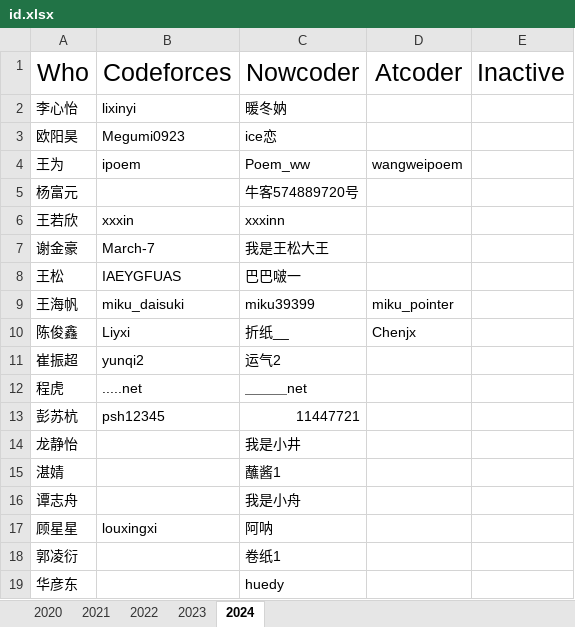
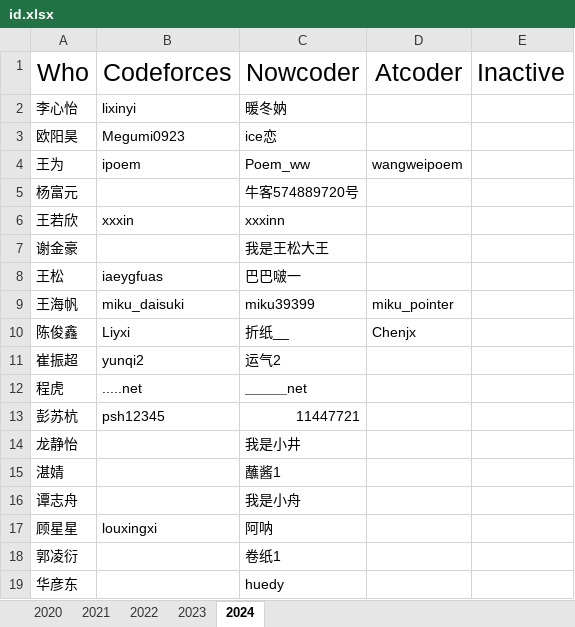
Before and after one commit to HNIST-ACM/HNIST-ACM, an Excel workbook: info/id.xlsx, sheet 2024, drawn as a sheet; values as stored, in another font and other column widths than the file's, no borders; the diff names each change by its address in the sheet, - before the commit and + after, or states it on an @@ line.

Commit message:
id更新(6.30)

```diff
--- a/info/id.xlsx (sheet 2024)
+++ b/info/id.xlsx (sheet 2024)
-B7: March-7
+B7: (empty)
-B8: IAEYGFUAS
+B8: iaeygfuas
```
